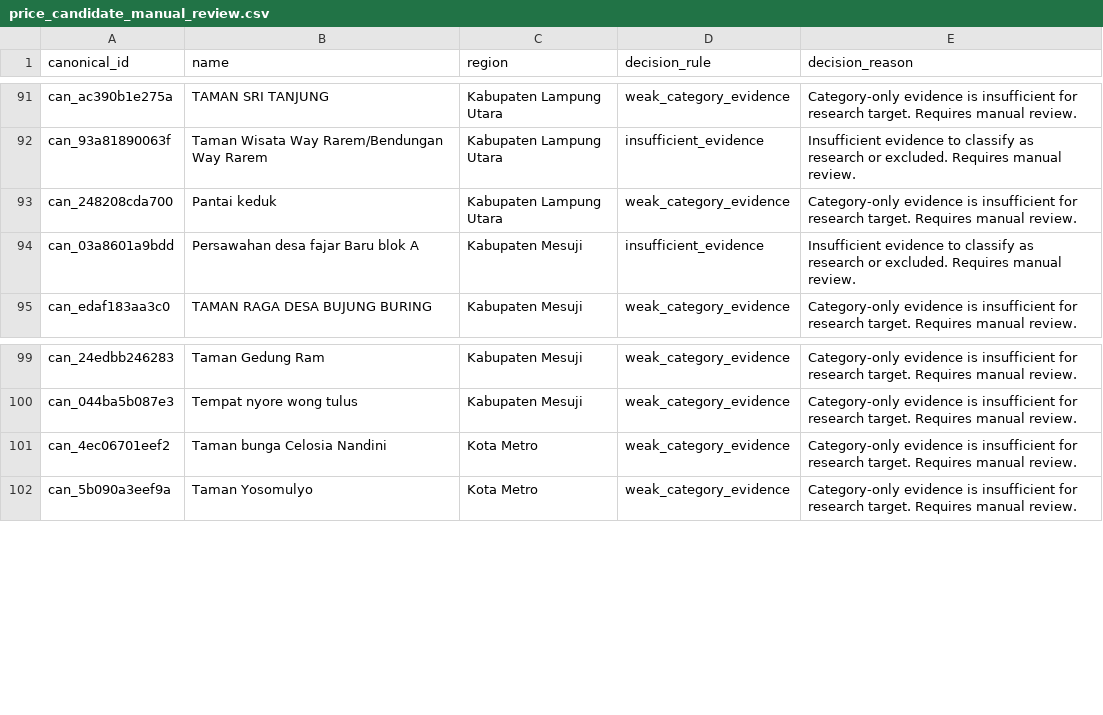
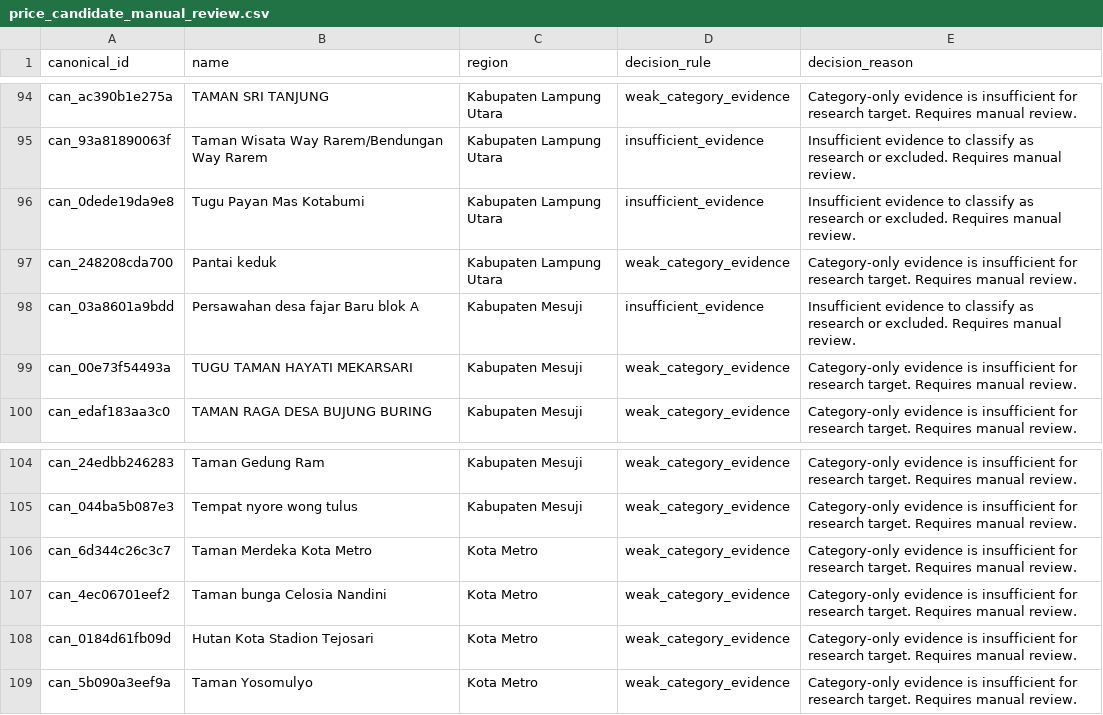
Before and after one commit to RahmatHadinata23758051/RekomendasiWisata, a CSV file: Scraping/reports/price_candidate_manual_review.csv, drawn as a sheet; only a part is shown, gaps mark what is left out; the diff covers the shown part only.

```diff
--- a/Scraping/reports/price_candidate_manual_review.csv
+++ b/Scraping/reports/price_candidate_manual_review.csv
@@ -92,4 +95,6 @@ can_ac390b1e275a,TAMAN SRI TANJUNG,Kabupaten Lampung Utara,weak_category_evidenc
 can_93a81890063f,Taman Wisata Way Rarem/Bendungan Way Rarem,Kabupaten Lampung Utara,insufficient_evidence,Insufficient evidence to classify as research or excluded. Requires manual review.
+can_0dede19da9e8,Tugu Payan Mas Kotabumi,Kabupaten Lampung Utara,insufficient_evidence,Insufficient evidence to classify as research or excluded. Requires manual review.
 can_248208cda700,Pantai keduk,Kabupaten Lampung Utara,weak_category_evidence,Category-only evidence is insufficient for research target. Requires manual review.
 can_03a8601a9bdd,Persawahan desa fajar Baru blok A,Kabupaten Mesuji,insufficient_evidence,Insufficient evidence to classify as research or excluded. Requires manual review.
+can_00e73f54493a,TUGU TAMAN HAYATI MEKARSARI,Kabupaten Mesuji,weak_category_evidence,Category-only evidence is insufficient for research target. Requires manual review.
 can_edaf183aa3c0,TAMAN RAGA DESA BUJUNG BURING,Kabupaten Mesuji,weak_category_evidence,Category-only evidence is insufficient for research target. Requires manual review.
@@ -100,3 +105,5 @@ can_24edbb246283,Taman Gedung Ram,Kabupaten Mesuji,weak_category_evidence,Catego
 can_044ba5b087e3,Tempat nyore wong tulus,Kabupaten Mesuji,weak_category_evidence,Category-only evidence is insufficient for research target. Requires manual review.
+can_6d344c26c3c7,Taman Merdeka Kota Metro,Kota Metro,weak_category_evidence,Category-only evidence is insufficient for research target. Requires manual review.
 can_4ec06701eef2,Taman bunga Celosia Nandini,Kota Metro,weak_category_evidence,Category-only evidence is insufficient for research target. Requires manual review.
+can_0184d61fb09d,Hutan Kota Stadion Tejosari,Kota Metro,weak_category_evidence,Category-only evidence is insufficient for research target. Requires manual review.
 can_5b090a3eef9a,Taman Yosomulyo,Kota Metro,weak_category_evidence,Category-only evidence is insufficient for research target. Requires manual review.
```
Also changed, not shown: 9 added rows elsewhere in this file, Scraping/reports/metadata_backfill_coverage.csv, Scraping/reports/price_candidate_excluded_free_audit.csv, 15 other files.
